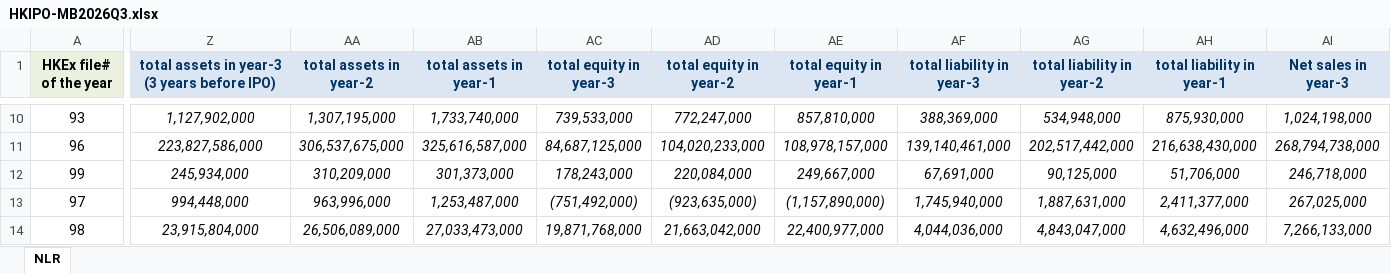
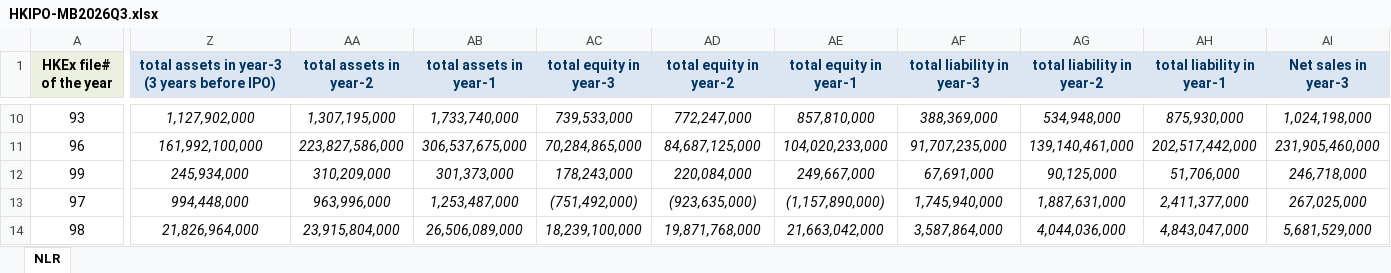
Before and after one commit to GZ-November/urop-hk-ipo, an Excel workbook: pipeline/cohorts/HKIPO-MB2026Q3.xlsx, sheet NLR, drawn as a sheet; only a part is shown, gaps mark what is left out; values as stored, in another font and other column widths than the file's, no borders; the diff covers the shown part only; the diff names each change by its address in the sheet, - before the commit and + after, or states it on an @@ line.

```diff
--- a/pipeline/cohorts/HKIPO-MB2026Q3.xlsx (sheet NLR)
+++ b/pipeline/cohorts/HKIPO-MB2026Q3.xlsx (sheet NLR)
-Z11: 223,827,586,000
+Z11: 161,992,100,000
-AA11 (total assets in year-2): 306,537,675,000
+AA11 (total assets in year-2): 223,827,586,000
-AB11 (total assets in year-1): 325,616,587,000
+AB11 (total assets in year-1): 306,537,675,000
-AC11 (total equity in year-3): 84,687,125,000
+AC11 (total equity in year-3): 70,284,865,000
-AD11 (total equity in year-2): 104,020,233,000
+AD11 (total equity in year-2): 84,687,125,000
-AE11 (total equity in year-1): 108,978,157,000
+AE11 (total equity in year-1): 104,020,233,000
-AF11 (total liability in year-3): 139,140,461,000
+AF11 (total liability in year-3): 91,707,235,000
-AG11 (total liability in year-2): 202,517,442,000
+AG11 (total liability in year-2): 139,140,461,000
-AH11 (total liability in year-1): 216,638,430,000
+AH11 (total liability in year-1): 202,517,442,000
-AI11 (Net sales in year-3): 268,794,738,000
+AI11 (Net sales in year-3): 231,905,460,000
-Z14: 23,915,804,000
+Z14: 21,826,964,000
-AA14 (total assets in year-2): 26,506,089,000
+AA14 (total assets in year-2): 23,915,804,000
-AB14 (total assets in year-1): 27,033,473,000
+AB14 (total assets in year-1): 26,506,089,000
-AC14 (total equity in year-3): 19,871,768,000
+AC14 (total equity in year-3): 18,239,100,000
-AD14 (total equity in year-2): 21,663,042,000
+AD14 (total equity in year-2): 19,871,768,000
-AE14 (total equity in year-1): 22,400,977,000
+AE14 (total equity in year-1): 21,663,042,000
-AF14 (total liability in year-3): 4,044,036,000
+AF14 (total liability in year-3): 3,587,864,000
-AG14 (total liability in year-2): 4,843,047,000
+AG14 (total liability in year-2): 4,044,036,000
-AH14 (total liability in year-1): 4,632,496,000
+AH14 (total liability in year-1): 4,843,047,000
-AI14 (Net sales in year-3): 7,266,133,000
+AI14 (Net sales in year-3): 5,681,529,000
```
Also changed, not shown: 550 edited cells elsewhere in this sheet, 39 other files.
